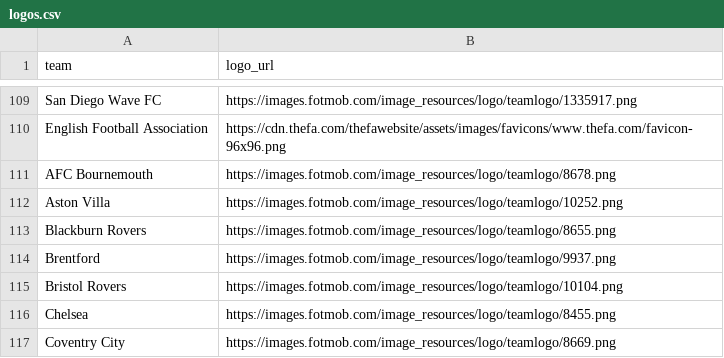
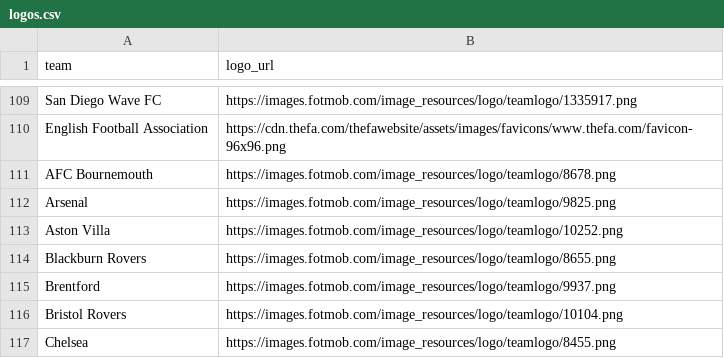
Before and after one commit to saberpowers/saberpowers.github.io, a CSV file: assets/logos.csv, drawn as a sheet; only a part is shown, gaps mark what is left out; the shorter side is filled out with more unchanged rows.

```diff
--- a/assets/logos.csv
+++ b/assets/logos.csv
@@ -111,2 +111,3 @@ English Football Association,https://cdn.thefa.com/thefawebsite/assets/images/fa
 AFC Bournemouth,https://images.fotmob.com/image_resources/logo/teamlogo/8678.png
+Arsenal,https://images.fotmob.com/image_resources/logo/teamlogo/9825.png
 Aston Villa,https://images.fotmob.com/image_resources/logo/teamlogo/10252.png
```
Also changed, not shown: assets/jobs.csv, 1 other file.
